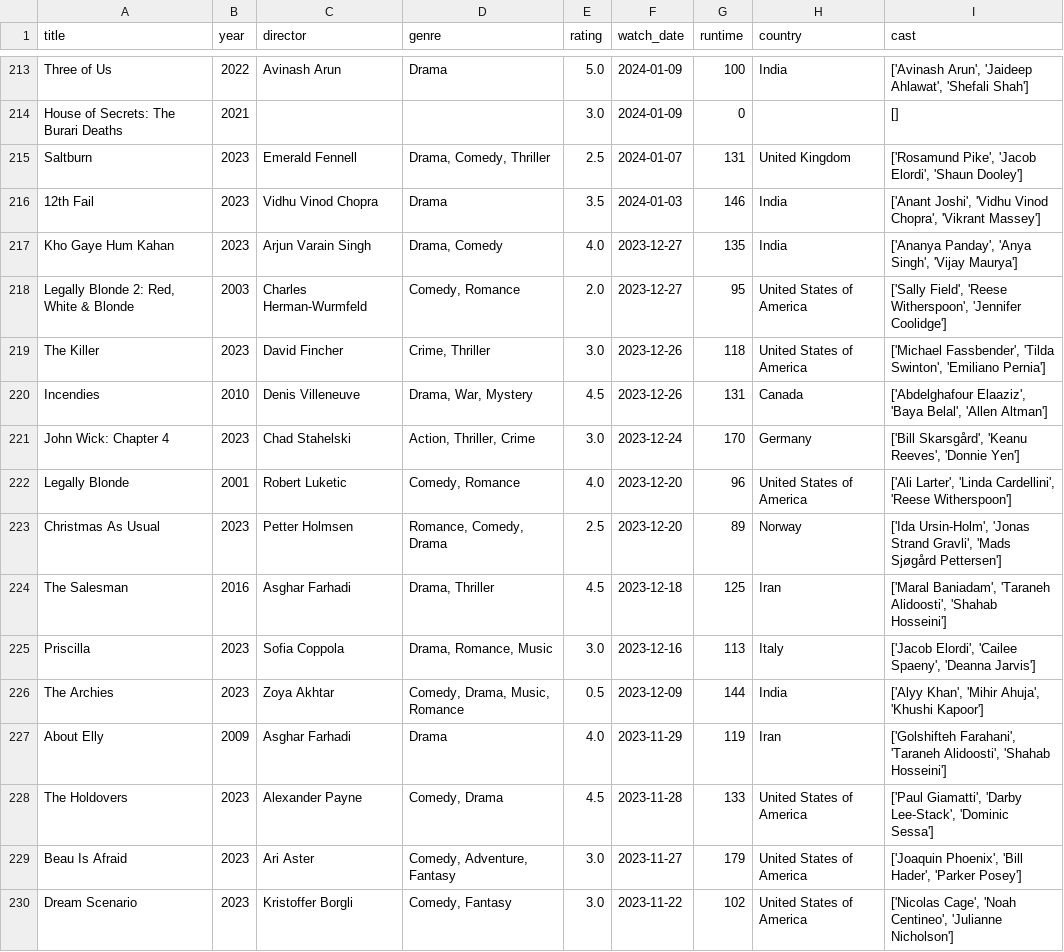
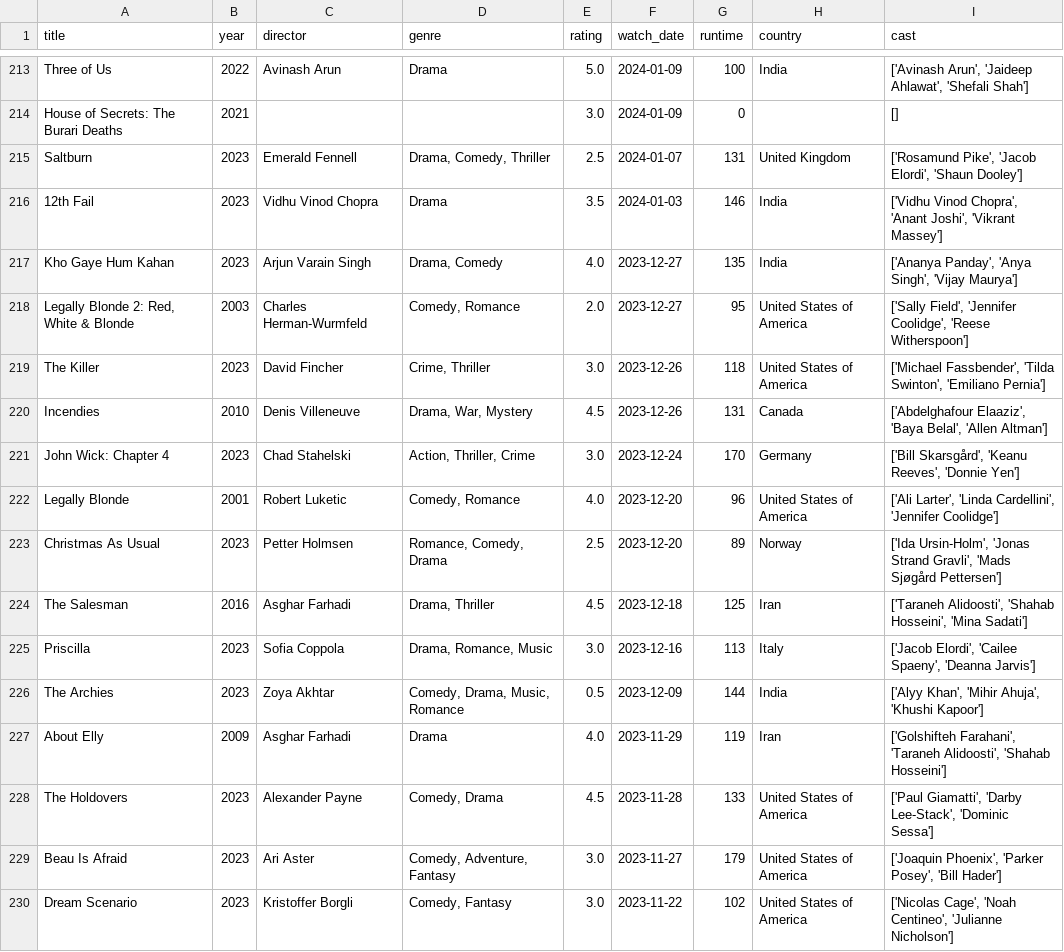
Before and after one commit to sarthakk88/letterboxd-wrapped, a CSV file: data/movies.csv, drawn as a sheet; only a part is shown, gaps mark what is left out; the diff covers the shown part only.

```diff
--- a/data/movies.csv
+++ b/data/movies.csv
@@ -215,5 +215,5 @@ House of Secrets: The Burari Deaths,2021,,,3.0,2024-01-09,0,,[]
 Saltburn,2023,Emerald Fennell,"Drama, Comedy, Thriller",2.5,2024-01-07,131,United Kingdom,"['Rosamund Pike', 'Jacob Elordi', 'Shaun Dooley']"
-12th Fail,2023,Vidhu Vinod Chopra,Drama,3.5,2024-01-03,146,India,"['Anant Joshi', 'Vidhu Vinod Chopra', 'Vikrant Massey']"
+12th Fail,2023,Vidhu Vinod Chopra,Drama,3.5,2024-01-03,146,India,"['Vidhu Vinod Chopra', 'Anant Joshi', 'Vikrant Massey']"
 Kho Gaye Hum Kahan,2023,Arjun Varain Singh,"Drama, Comedy",4.0,2023-12-27,135,India,"['Ananya Panday', 'Anya Singh', 'Vijay Maurya']"
-"Legally Blonde 2: Red, White & Blonde",2003,Charles Herman-Wurmfeld,"Comedy, Romance",2.0,2023-12-27,95,United States of America,"['Sally Field', 'Reese Witherspoon', 'Jennifer Coolidge']"
+"Legally Blonde 2: Red, White & Blonde",2003,Charles Herman-Wurmfeld,"Comedy, Romance",2.0,2023-12-27,95,United States of America,"['Sally Field', 'Jennifer Coolidge', 'Reese Witherspoon']"
 The Killer,2023,David Fincher,"Crime, Thriller",3.0,2023-12-26,118,United States of America,"['Michael Fassbender', 'Tilda Swinton', 'Emiliano Pernia']"
@@ -221,5 +221,5 @@ Incendies,2010,Denis Villeneuve,"Drama, War, Mystery",4.5,2023-12-26,131,Canada,
 John Wick: Chapter 4,2023,Chad Stahelski,"Action, Thriller, Crime",3.0,2023-12-24,170,Germany,"['Bill Skarsgård', 'Keanu Reeves', 'Donnie Yen']"
-Legally Blonde,2001,Robert Luketic,"Comedy, Romance",4.0,2023-12-20,96,United States of America,"['Ali Larter', 'Linda Cardellini', 'Reese Witherspoon']"
+Legally Blonde,2001,Robert Luketic,"Comedy, Romance",4.0,2023-12-20,96,United States of America,"['Ali Larter', 'Linda Cardellini', 'Jennifer Coolidge']"
 Christmas As Usual,2023,Petter Holmsen,"Romance, Comedy, Drama",2.5,2023-12-20,89,Norway,"['Ida Ursin-Holm', 'Jonas Strand Gravli', 'Mads Sjøgård Pettersen']"
-The Salesman,2016,Asghar Farhadi,"Drama, Thriller",4.5,2023-12-18,125,Iran,"['Maral Baniadam', 'Taraneh Alidoosti', 'Shahab Hosseini']"
+The Salesman,2016,Asghar Farhadi,"Drama, Thriller",4.5,2023-12-18,125,Iran,"['Taraneh Alidoosti', 'Shahab Hosseini', 'Mina Sadati']"
 Priscilla,2023,Sofia Coppola,"Drama, Romance, Music",3.0,2023-12-16,113,Italy,"['Jacob Elordi', 'Cailee Spaeny', 'Deanna Jarvis']"
@@ -228,3 +228,3 @@ About Elly,2009,Asghar Farhadi,Drama,4.0,2023-11-29,119,Iran,"['Golshifteh Farah
 The Holdovers,2023,Alexander Payne,"Comedy, Drama",4.5,2023-11-28,133,United States of America,"['Paul Giamatti', 'Darby Lee-Stack', 'Dominic Sessa']"
-Beau Is Afraid,2023,Ari Aster,"Comedy, Adventure, Fantasy",3.0,2023-11-27,179,United States of America,"['Joaquin Phoenix', 'Bill Hader', 'Parker Posey']"
+Beau Is Afraid,2023,Ari Aster,"Comedy, Adventure, Fantasy",3.0,2023-11-27,179,United States of America,"['Joaquin Phoenix', 'Parker Posey', 'Bill Hader']"
 Dream Scenario,2023,Kristoffer Borgli,"Comedy, Fantasy",3.0,2023-11-22,102,United States of America,"['Nicolas Cage', 'Noah Centineo', 'Julianne Nicholson']"
```
Also changed, not shown: 123 edited cells elsewhere in this file, 1 other file.
